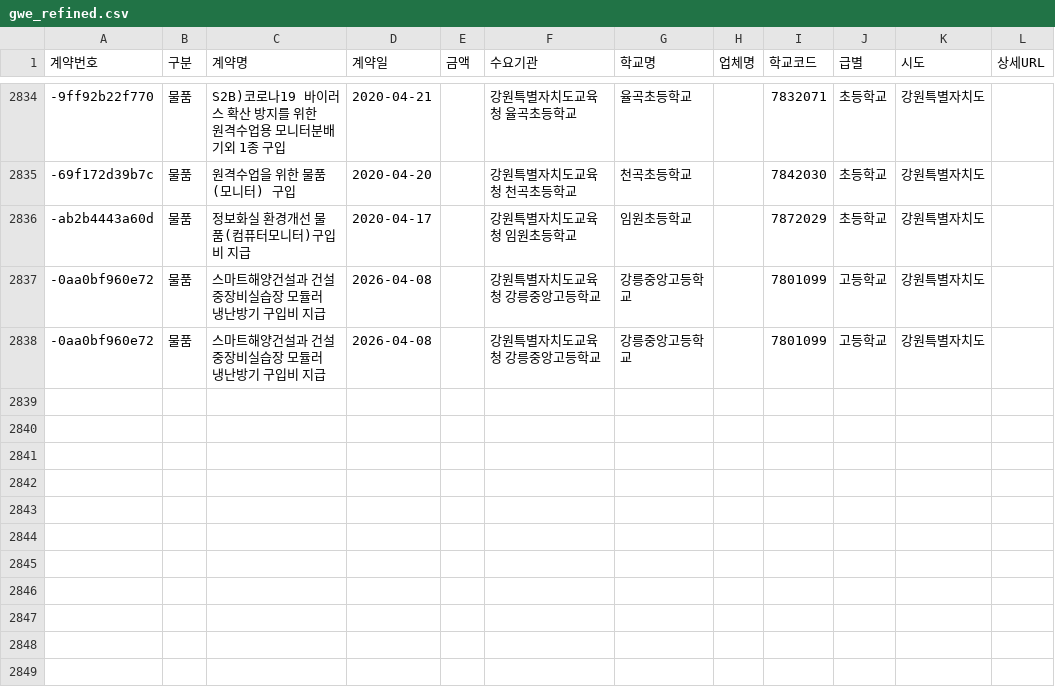
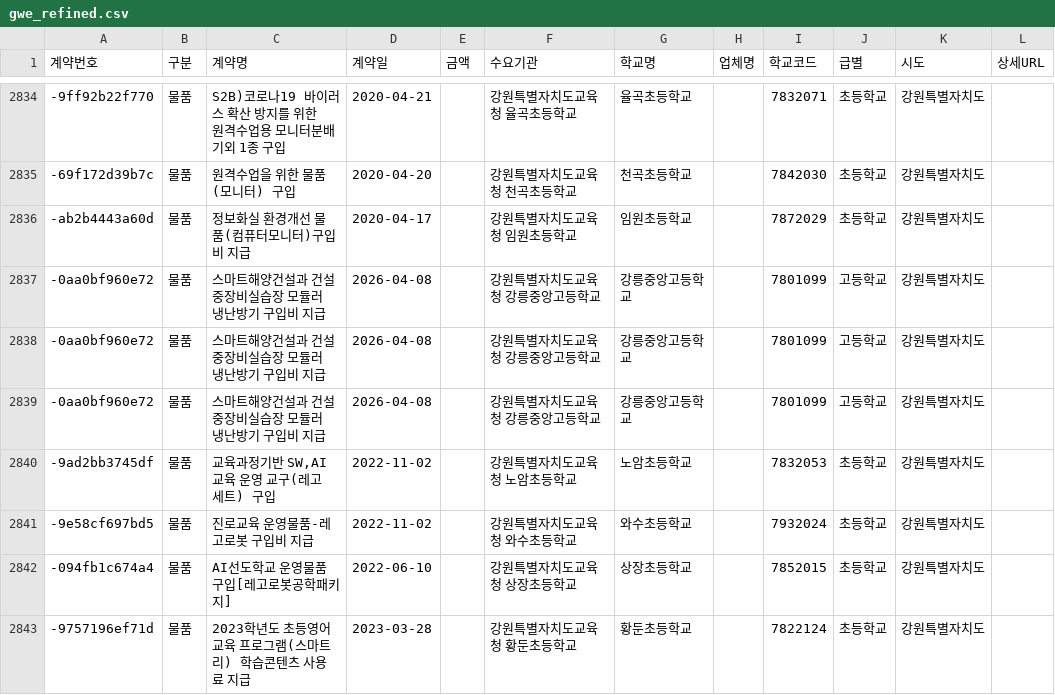
Before and after one commit to theflight001/school-edtech, a CSV file: gwe_refined.csv, drawn as a sheet; only a part is shown, gaps mark what is left out.

```diff
--- a/gwe_refined.csv
+++ b/gwe_refined.csv
@@ -2838 +2838,6 @@
 -0aa0bf960e72,물품,스마트해양건설과 건설중장비실습장 모듈러 냉난방기 구입비 지급,2026-04-08,,강원특별자치도교육청 강릉중앙고등학교,강릉중앙고등학교,,7801099,고등학교,강원특별자치도,
+-0aa0bf960e72,물품,스마트해양건설과 건설중장비실습장 모듈러 냉난방기 구입비 지급,2026-04-08,,강원특별자치도교육청 강릉중앙고등학교,강릉중앙고등학교,,7801099,고등학교,강원특별자치도,
+-9ad2bb3745df,물품,"교육과정기반 SW,AI교육 운영 교구(레고세트) 구입",2022-11-02,,강원특별자치도교육청 노암초등학교,노암초등학교,,7832053,초등학교,강원특별자치도,
+-9e58cf697bd5,물품,진로교육 운영물품-레고로봇 구입비 지급,2022-11-02,,강원특별자치도교육청 와수초등학교,와수초등학교,,7932024,초등학교,강원특별자치도,
+-094fb1c674a4,물품,AI선도학교 운영물품 구입[레고로봇공학패키지],2022-06-10,,강원특별자치도교육청 상장초등학교,상장초등학교,,7852015,초등학교,강원특별자치도,
+-9757196ef71d,물품,2023학년도 초등영어교육 프로그램(스마트리) 학습콘텐츠 사용료 지급,2023-03-28,,강원특별자치도교육청 황둔초등학교,황둔초등학교,,7822124,초등학교,강원특별자치도,
```
Also changed, not shown: 수집현황.csv, 16 other files.
